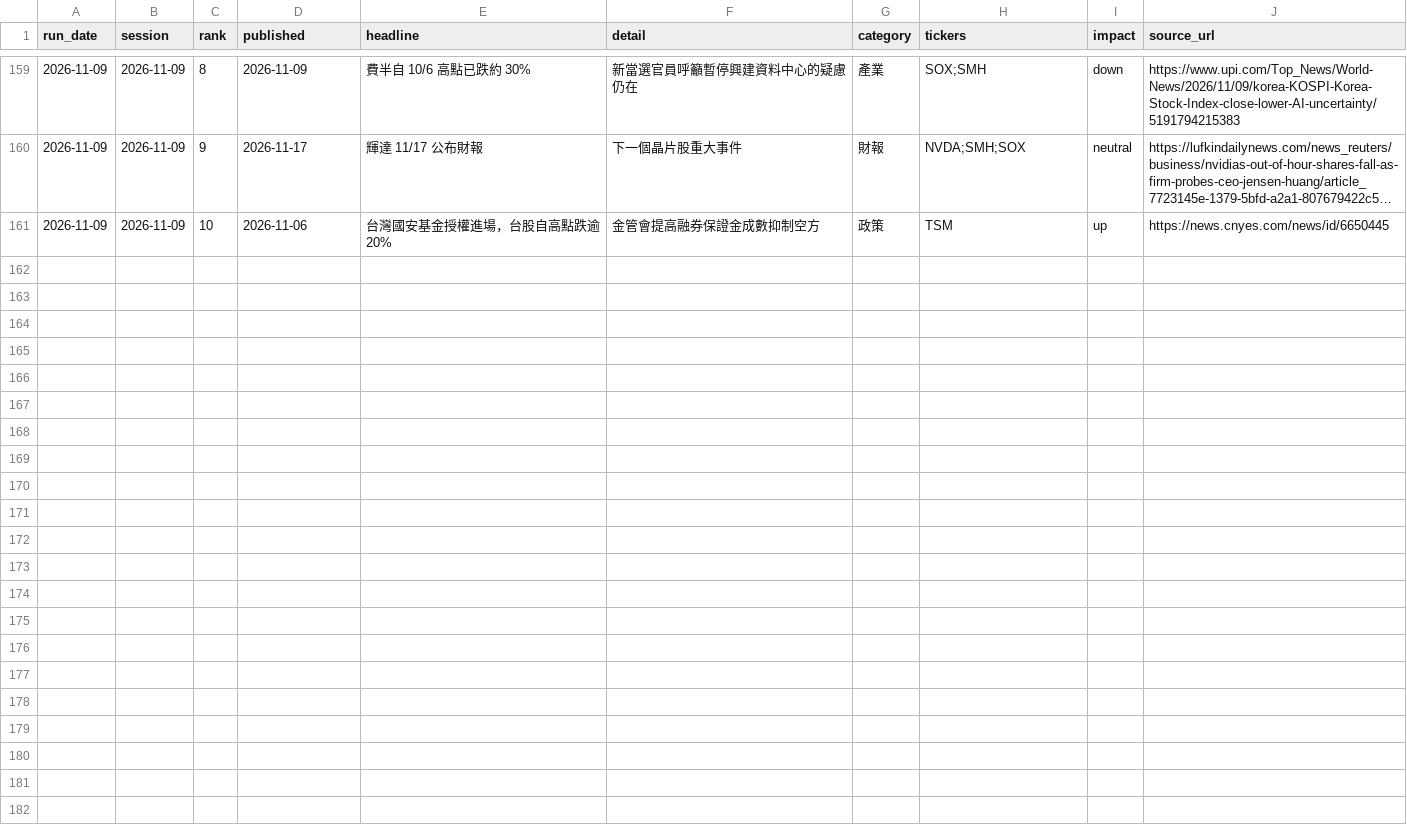
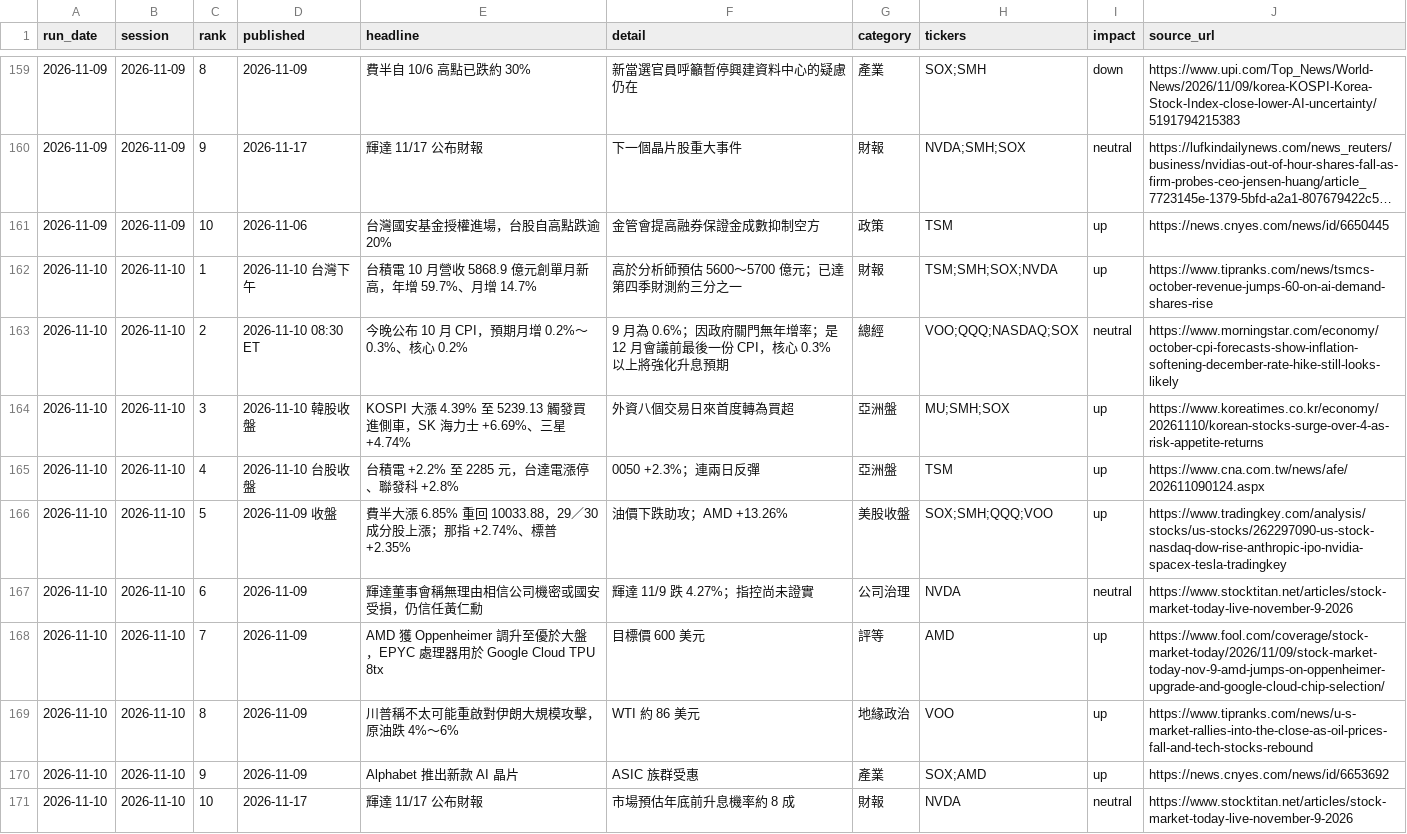
Before and after one commit to markwu831-prog/tw-stock-news, a CSV file: us/data/news_log.csv, drawn as a sheet; only a part is shown, gaps mark what is left out; long unchanged cells end in ….

```diff
--- a/us/data/news_log.csv
+++ b/us/data/news_log.csv
@@ -161 +161,11 @@ run_date,session,rank,published,headline,detail,category,tickers,impact,source_u
 2026-11-09,2026-11-09,10,2026-11-06,台灣國安基金授權進場，台股自高點跌逾 20%,金管會提高融券保證金成數抑制空方,政策,TSM,up,https://news.cnyes.com/news/id/6650445
+2026-11-10,2026-11-10,1,2026-11-10 台灣下午,台積電 10 月營收 5868.9 億元創單月新高，年增 59.7%、月增 14.7%,高於分析師預估 5600～5700 億元；已達第四季財測約三分之一,財報,TSM;SMH;SOX;NVDA,up,https://www.tipranks.com/news/tsmcs-october-revenue-jumps-60-on-ai-demand-shares-rise
+2026-11-10,2026-11-10,2,2026-11-10 08:30 ET,今晚公布 10 月 CPI，預期月增 0.2%～0.3%、核心 0.2%,9 月為 0.6%；因政府關門無年增率；是 12 月會議前最後一份 CPI，核心 0.3% 以上將強化升息預期,總經,VOO;QQQ;NASDAQ;SOX,neutral,https://www.morningstar.com/economy/october-cpi-forecasts-show-inflation-softening-december-rate-hike-still-looks-likely
+2026-11-10,2026-11-10,3,2026-11-10 韓股收盤,KOSPI 大漲 4.39% 至 5239.13 觸發買進側車，SK 海力士 +6.69%、三星 +4.74%,外資八個交易日來首度轉為買超,亞洲盤,MU;SMH;SOX,up,https://www.koreatimes.co.kr/economy/20261110/korean-stocks-surge-over-4-as-risk-appetite-returns
+2026-11-10,2026-11-10,4,2026-11-10 台股收盤,台積電 +2.2% 至 2285 元，台達電漲停、聯發科 +2.8%,0050 +2.3%；連兩日反彈,亞洲盤,TSM,up,https://www.cna.com.tw/news/afe/202611090124.aspx
+2026-11-10,2026-11-10,5,2026-11-09 收盤,費半大漲 6.85% 重回 10033.88，29／30 成分股上漲；那指 +2.74%、標普 +2.35%,油價下跌助攻；AMD +13.26%,美股收盤,SOX;SMH;QQQ;VOO,up,https://www.tradingkey.com/analysis/stocks/us-stocks/262297090-us-stock-nasdaq-dow-rise-anthropic-ipo-nvidia-spacex-tesla-tradingkey
+2026-11-10,2026-11-10,6,2026-11-09,輝達董事會稱無理由相信公司機密或國安受損，仍信任黃仁勳,輝達 11/9 跌 4.27%；指控尚未證實,公司治理,NVDA,neutral,https://www.stocktitan.net/articles/stock-market-today-live-november-9-2026
+2026-11-10,2026-11-10,7,2026-11-09,AMD 獲 Oppenheimer 調升至優於大盤，EPYC 處理器用於 Google Cloud TPU 8tx,目標價 600 美元,評等,AMD,up,https://www.fool.com/coverage/stock-market-today/2026/11/09/stock-market-today-nov-9-amd-jumps-on-oppenheimer-upgrade-and-google-cloud-chip-selection/
+2026-11-10,2026-11-10,8,2026-11-09,川普稱不太可能重啟對伊朗大規模攻擊，原油跌 4%～6%,WTI 約 86 美元,地緣政治,VOO,up,https://www.tipranks.com/news/u-s-market-rallies-into-the-close-as-oil-prices-fall-and-tech-stocks-rebound
+2026-11-10,2026-11-10,9,2026-11-09,Alphabet 推出新款 AI 晶片,ASIC 族群受惠,產業,SOX;AMD,up,https://news.cnyes.com/news/id/6653692
+2026-11-10,2026-11-10,10,2026-11-17,輝達 11/17 公布財報,市場預估年底前升息機率約 8 成,財報,NVDA,neutral,https://www.stocktitan.net/articles/stock-market-today-live-november-9-2026
```
Also changed, not shown: us/data/predictions_daily.csv, 1 other file.
